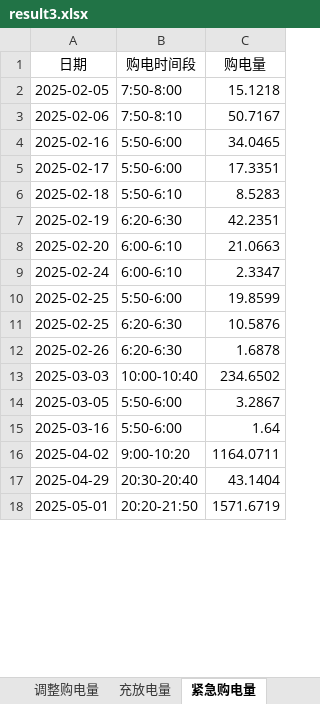
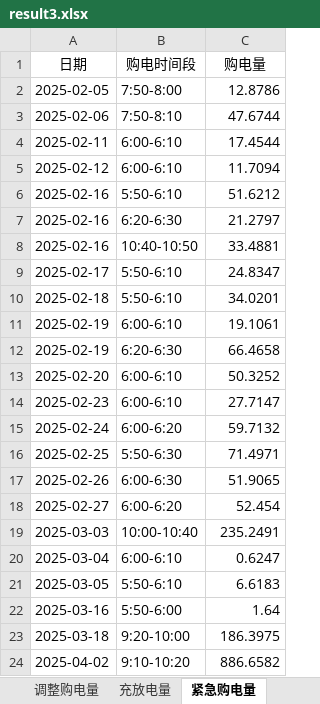
Before and after one commit to runakogitss/CUMCM-10thSeptember, an Excel workbook: results/result3.xlsx, sheet 紧急购电量, drawn as a sheet; only a part is shown; values as stored, in another font and other column widths than the file's, no borders; removed rows and columns are numbered as before the commit, all else as after; the diff covers the shown part only; the diff names each change by its address in the sheet, - before the commit and + after, or states it on an @@ line.

```diff
--- a/results/result3.xlsx (sheet 紧急购电量)
+++ b/results/result3.xlsx (sheet 紧急购电量)
-C2 (购电量): 15.1218
+C2 (购电量): 12.8786
-C3 (购电量): 50.7167
+C3 (购电量): 47.6744
+row 4: 2025-02-11 | 6:00-6:10 | 17.4544
+row 5: 2025-02-12 | 6:00-6:10 | 11.7094
-B6 (购电时间段): 5:50-6:00
+B6 (购电时间段): 5:50-6:10
-C6 (购电量): 34.0465
+C6 (购电量): 51.6212
+row 7: 2025-02-16 | 6:20-6:30 | 21.2797
+row 8: 2025-02-16 | 10:40-10:50 | 33.4881
-B9 (购电时间段): 5:50-6:00
+B9 (购电时间段): 5:50-6:10
-C9 (购电量): 17.3351
+C9 (购电量): 24.8347
-C10 (购电量): 8.5283
+C10 (购电量): 34.0201
+row 11: 2025-02-19 | 6:00-6:10 | 19.1061
-C12 (购电量): 42.2351
+C12 (购电量): 66.4658
-C13 (购电量): 21.0663
+C13 (购电量): 50.3252
-A14 (日期): 2025-02-24
+A14 (日期): 2025-02-23
-C14 (购电量): 2.3347
+C14 (购电量): 27.7147
+row 15: 2025-02-24 | 6:00-6:20 | 59.7132
-B16 (购电时间段): 5:50-6:00
+B16 (购电时间段): 5:50-6:30
-C16 (购电量): 19.8599
+C16 (购电量): 71.4971
-row 11: 2025-02-25 | 6:20-6:30 | 10.5876
-B17 (购电时间段): 6:20-6:30
+B17 (购电时间段): 6:00-6:30
-C17 (购电量): 1.6878
+C17 (购电量): 51.9065
+row 18: 2025-02-27 | 6:00-6:20 | 52.454
-C19 (购电量): 234.6502
+C19 (购电量): 235.2491
+row 20: 2025-03-04 | 6:00-6:10 | 0.6247
-B21 (购电时间段): 5:50-6:00
+B21 (购电时间段): 5:50-6:10
-C21 (购电量): 3.2867
+C21 (购电量): 6.6183
+row 23: 2025-03-18 | 9:20-10:00 | 186.3975
-B24 (购电时间段): 9:00-10:20
+B24 (购电时间段): 9:10-10:20
-C24 (购电量): 1164.0711
+C24 (购电量): 886.6582
-row 17: 2025-04-29 | 20:30-20:40 | 43.1404
-row 18: 2025-05-01 | 20:20-21:50 | 1571.6719
```
Also changed, not shown: 34 added rows, 34 removed rows and 109 edited cells elsewhere in this sheet, sheet 调整购电量, sheet 充放电量, sheet 计划购电量, results/Q2_optimized.xlsx, results/Q2_optimized_summary.xlsx, 12 other files.
